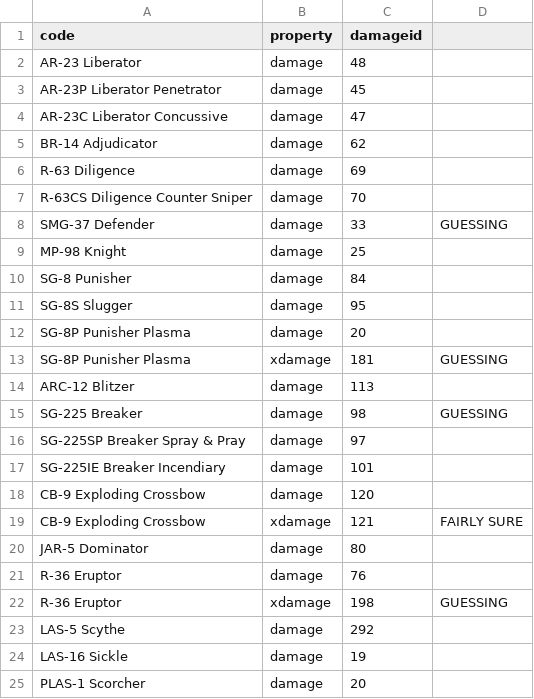
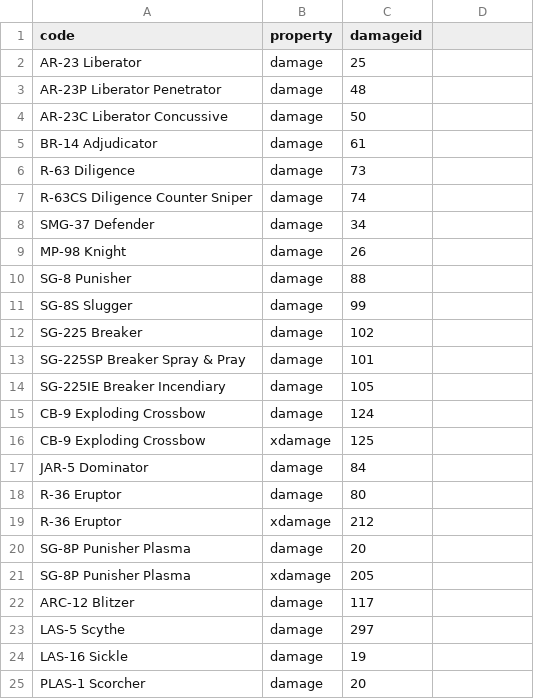
Before and after one commit to zeddidragon/helldivers-calc, a CSV file: data/id-mapping.csv, drawn as a sheet; only a part is shown; the diff covers the shown part only.

```diff
--- a/data/id-mapping.csv
+++ b/data/id-mapping.csv
@@ -1,24 +1,24 @@
 code,property,damageid
-AR-23 Liberator,damage,48
-AR-23P Liberator Penetrator,damage,45
-AR-23C Liberator Concussive,damage,47
-BR-14 Adjudicator,damage,62
-R-63 Diligence,damage,69
-R-63CS Diligence Counter Sniper,damage,70
-SMG-37 Defender,damage,33,GUESSING
-MP-98 Knight,damage,25
-SG-8 Punisher,damage,84
-SG-8S Slugger,damage,95
+AR-23 Liberator,damage,25
+AR-23P Liberator Penetrator,damage,48
+AR-23C Liberator Concussive,damage,50
+BR-14 Adjudicator,damage,61
+R-63 Diligence,damage,73
+R-63CS Diligence Counter Sniper,damage,74
+SMG-37 Defender,damage,34
+MP-98 Knight,damage,26
+SG-8 Punisher,damage,88
+SG-8S Slugger,damage,99
+SG-225 Breaker,damage,102
+SG-225SP Breaker Spray & Pray,damage,101
+SG-225IE Breaker Incendiary,damage,105
+CB-9 Exploding Crossbow,damage,124
+CB-9 Exploding Crossbow,xdamage,125
+JAR-5 Dominator,damage,84
+R-36 Eruptor,damage,80
+R-36 Eruptor,xdamage,212
 SG-8P Punisher Plasma,damage,20
-SG-8P Punisher Plasma,xdamage,181,GUESSING
-ARC-12 Blitzer,damage,113
-SG-225 Breaker,damage,98,GUESSING
-SG-225SP Breaker Spray & Pray,damage,97
-SG-225IE Breaker Incendiary,damage,101
-CB-9 Exploding Crossbow,damage,120
-CB-9 Exploding Crossbow,xdamage,121,FAIRLY SURE
-JAR-5 Dominator,damage,80
-R-36 Eruptor,damage,76
-R-36 Eruptor,xdamage,198,GUESSING
-LAS-5 Scythe,damage,292
+SG-8P Punisher Plasma,xdamage,205
+ARC-12 Blitzer,damage,117
+LAS-5 Scythe,damage,297
 LAS-16 Sickle,damage,19
```
Also changed, not shown: 38 edited cells elsewhere in this file, data/reloads.csv, 5 other files.
